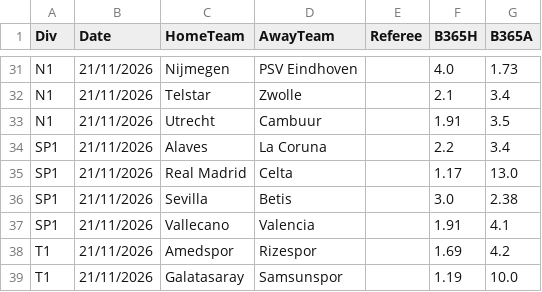
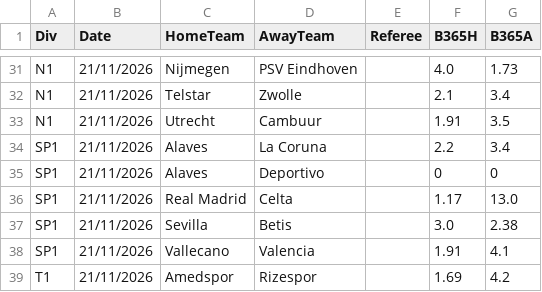
Before and after one commit to hmohsen4ever20-arch/yellowcard-app, a CSV file: data/fixtures.csv, drawn as a sheet; only a part is shown, gaps mark what is left out; the shorter side is filled out with more unchanged rows.

```diff
--- a/data/fixtures.csv
+++ b/data/fixtures.csv
@@ -34,2 +34,3 @@ N1,21/11/2026,Utrecht,Cambuur,,1.91,3.5
 SP1,21/11/2026,Alaves,La Coruna,,2.2,3.4
+SP1,21/11/2026,Alaves,Deportivo,,0,0
 SP1,21/11/2026,Real Madrid,Celta,,1.17,13.0
```
Also changed, not shown: 1 other file.
